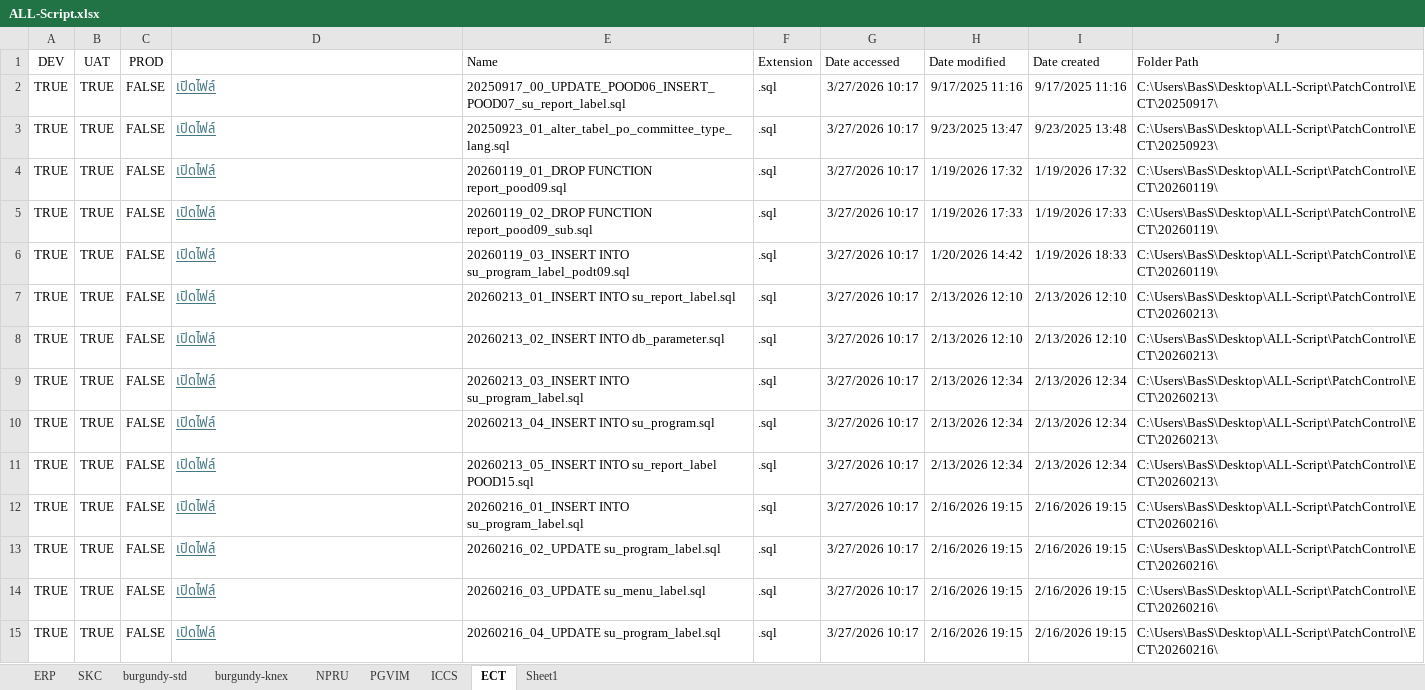
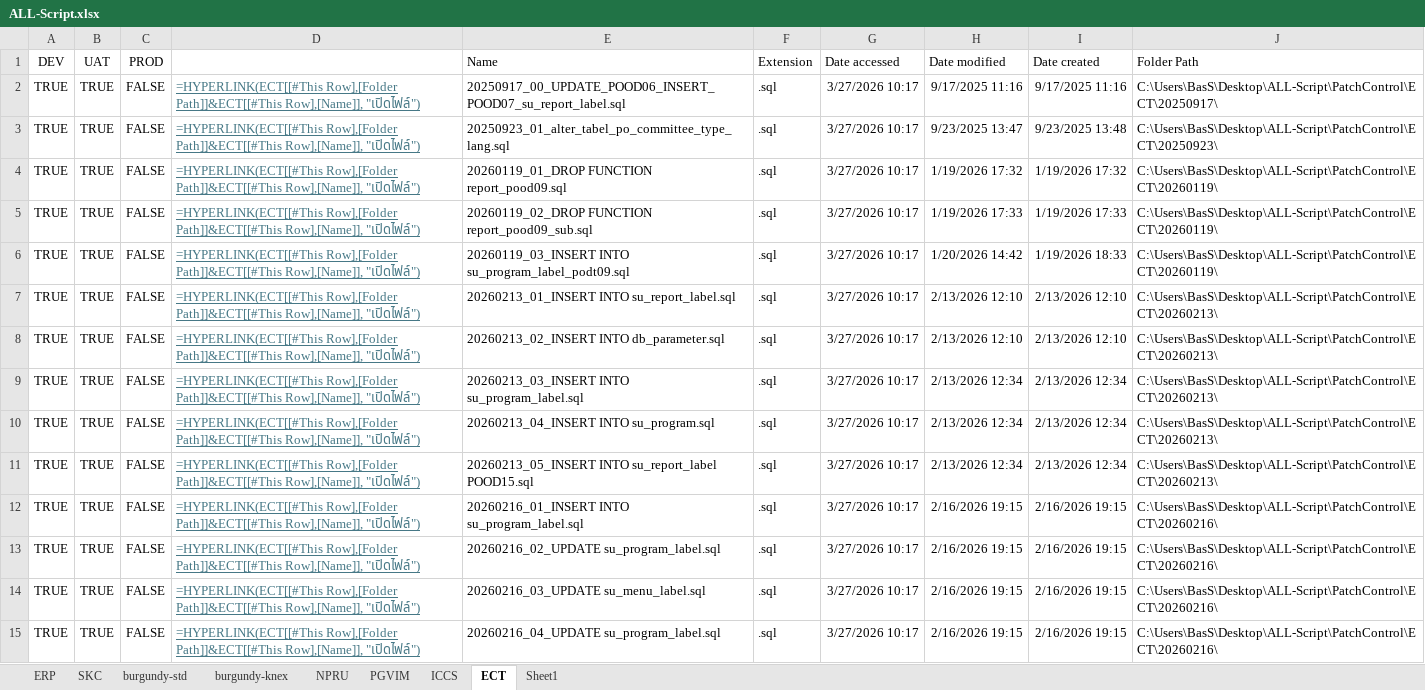
Before and after one commit to SupawichBas/PatchControl-Soft, an Excel workbook: ALL-Script.xlsx, sheet ECT, drawn as a sheet; only a part is shown; values as stored, in another font and other column widths than the file's, no borders; formulas without a stored value are shown as written; table styles not drawn; the diff covers the shown part only; the diff names each change by its address in the sheet, - before the commit and + after, or states it on an @@ line.

```diff
--- a/ALL-Script.xlsx (sheet ECT)
+++ b/ALL-Script.xlsx (sheet ECT)
-D2:D15: เปิดไฟล์
+D2:D15: =HYPERLINK(ECT[[#This Row],[Folder Path]]&ECT[[#This Row],[Name]], "เปิดไฟล์")
```
Also changed, not shown: 92 edited cells elsewhere in this sheet, sheet PGVIM, sheet ICCS, sheet burgundy-knex, sheet NPRU, sheet SKC, sheet burgundy-std, 1 more sheet, 3 other files.
